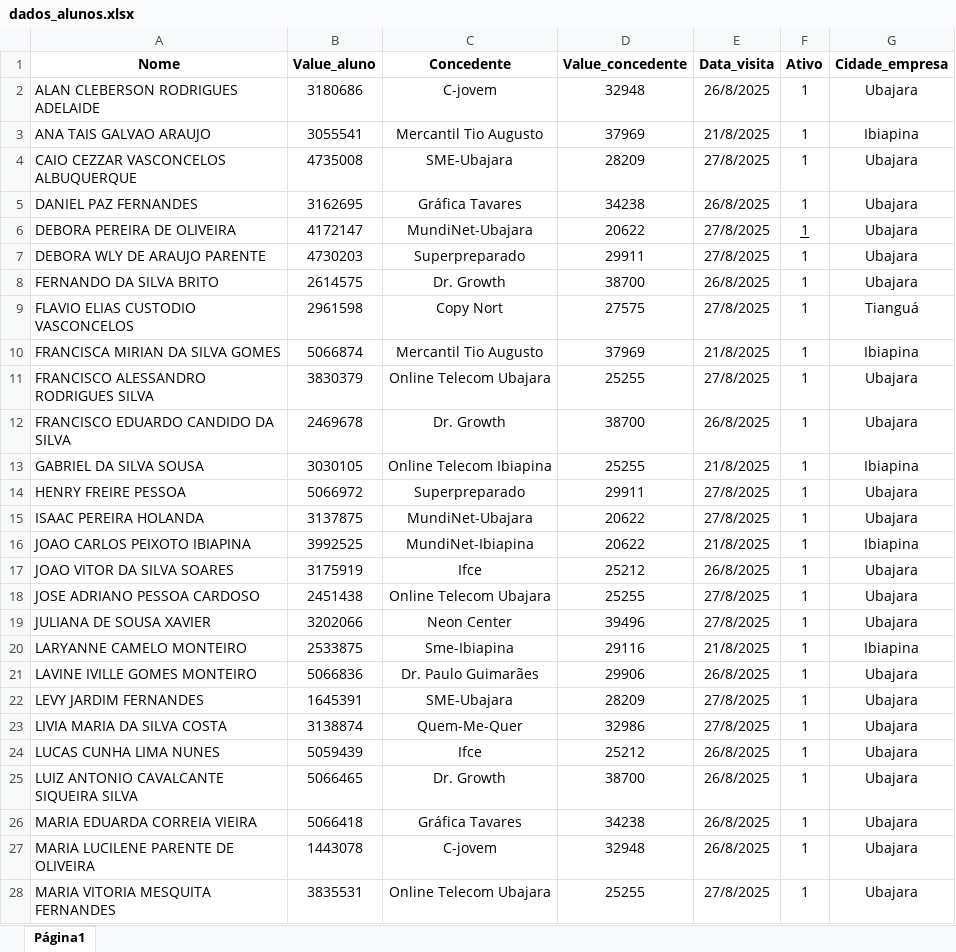
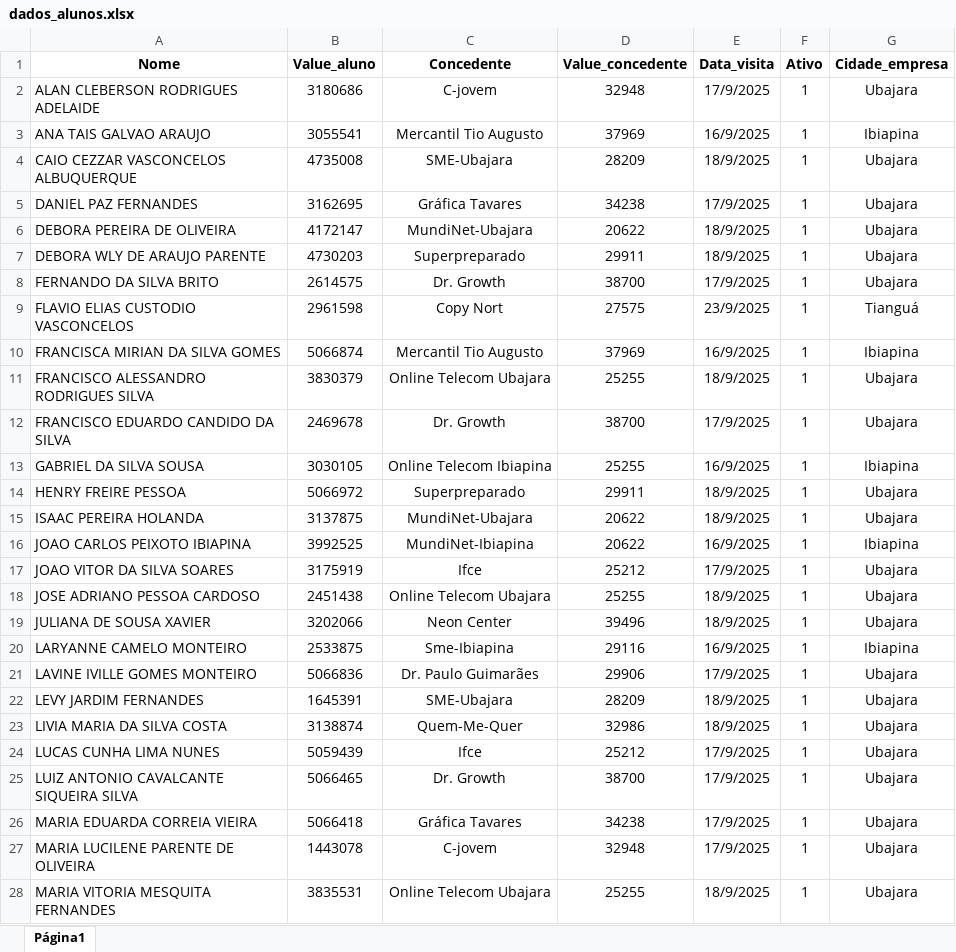
Before and after one commit to alancarloscesar/sice_auto_visitas, an Excel workbook: src/planilhas/dados_alunos.xlsx, sheet Página1, drawn as a sheet; only a part is shown; values as stored, in another font and other column widths than the file's, no borders; the diff covers the shown part only; the diff names each change by its address in the sheet, - before the commit and + after, or states it on an @@ line.

```diff
--- a/src/planilhas/dados_alunos.xlsx (sheet Página1)
+++ b/src/planilhas/dados_alunos.xlsx (sheet Página1)
-E2 (Data_visita): 26/8/2025
+E2 (Data_visita): 17/9/2025
-E3 (Data_visita): 21/8/2025
+E3 (Data_visita): 16/9/2025
-E4 (Data_visita): 27/8/2025
+E4 (Data_visita): 18/9/2025
-E5 (Data_visita): 26/8/2025
+E5 (Data_visita): 17/9/2025
-E6:E7 (Data_visita): 27/8/2025
+E6:E7 (Data_visita): 18/9/2025
-F6 underline: on
+F6 underline: off
-E8 (Data_visita): 26/8/2025
+E8 (Data_visita): 17/9/2025
-E9 (Data_visita): 27/8/2025
+E9 (Data_visita): 23/9/2025
-E10 (Data_visita): 21/8/2025
+E10 (Data_visita): 16/9/2025
-E11 (Data_visita): 27/8/2025
+E11 (Data_visita): 18/9/2025
-E12 (Data_visita): 26/8/2025
+E12 (Data_visita): 17/9/2025
-E13 (Data_visita): 21/8/2025
+E13 (Data_visita): 16/9/2025
-E14:E15 (Data_visita): 27/8/2025
+E14:E15 (Data_visita): 18/9/2025
-E16 (Data_visita): 21/8/2025
+E16 (Data_visita): 16/9/2025
-E17 (Data_visita): 26/8/2025
+E17 (Data_visita): 17/9/2025
-E18:E19 (Data_visita): 27/8/2025
+E18:E19 (Data_visita): 18/9/2025
-E20 (Data_visita): 21/8/2025
+E20 (Data_visita): 16/9/2025
-E21 (Data_visita): 26/8/2025
+E21 (Data_visita): 17/9/2025
-E22:E23 (Data_visita): 27/8/2025
+E22:E23 (Data_visita): 18/9/2025
-E24:E27 (Data_visita): 26/8/2025
+E24:E27 (Data_visita): 17/9/2025
-E28 (Data_visita): 27/8/2025
+E28 (Data_visita): 18/9/2025
```
Also changed, not shown: 14 edited cells elsewhere in this sheet, 1 other file.
